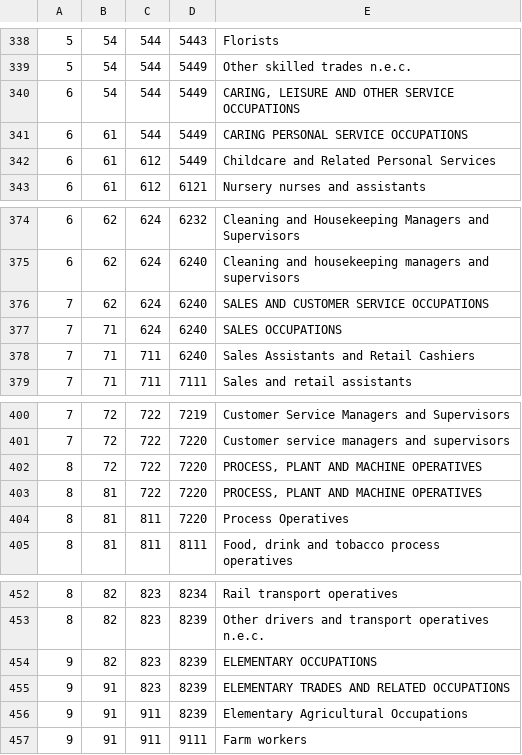
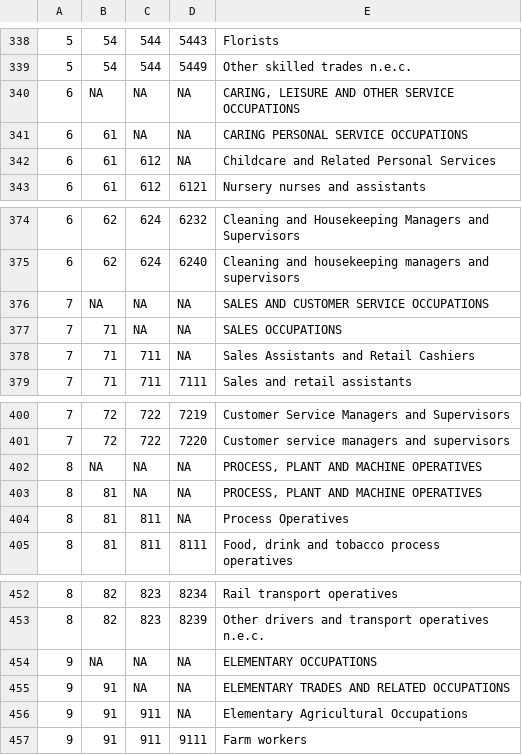
Before and after one commit to ChristianSpence/WNYCC-LSIP, a CSV file: data/csv/lookups/soc2010.csv, drawn as a sheet; only a part is shown, gaps mark what is left out; the diff covers the shown part only; the diff names each change by its address in the sheet, - before the commit and + after, or states it on an @@ line.

```diff
--- a/data/csv/lookups/soc2010.csv
+++ b/data/csv/lookups/soc2010.csv
-B340: 54
+B340: NA
-C340:C341: 544
+C340:C341: NA
-D340:D342: 5449
+D340:D342: NA
-B376: 62
+B376: NA
-C376:C377: 624
+C376:C377: NA
-D376:D378: 6240
+D376:D378: NA
-B402: 72
+B402: NA
-C402:C403: 722
+C402:C403: NA
-D402:D404: 7220
+D402:D404: NA
-B454: 82
+B454: NA
-C454:C455: 823
+C454:C455: NA
-D454:D456: 8239
+D454:D456: NA
```
Also changed, not shown: 1 added row, 1 removed row and 24 edited cells elsewhere in this file.
